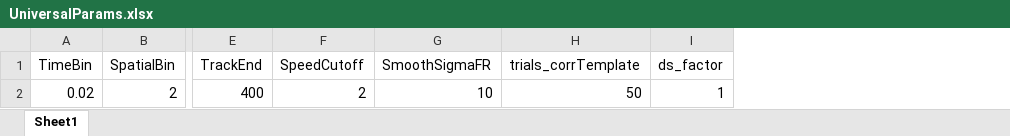
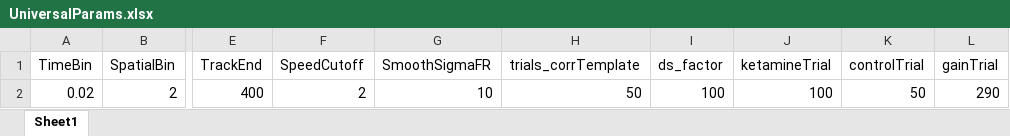
Before and after one commit to GiocomoLab/Masuda_et_al_2023, an Excel workbook: UniversalParams.xlsx, sheet Sheet1, drawn as a sheet; only a part is shown, gaps mark what is left out; values as stored, in another font and other column widths than the file's, no borders; the diff names each change by its address in the sheet, - before the commit and + after, or states it on an @@ line.

Commit message:
fixed timewarmping code so that it actually time warps each cells score based on its session; added some hard coded numbers to universal params excel spreadsheet

```diff
--- a/UniversalParams.xlsx (sheet Sheet1)
+++ b/UniversalParams.xlsx (sheet Sheet1)
+column J (ketamineTrial), row 2: 100
+column K (controlTrial), row 2: 50
+column L (gainTrial), row 2: 290
-I2 (ds_factor): 1
+I2 (ds_factor): 100
```
Also changed, not shown: 4 other files.
